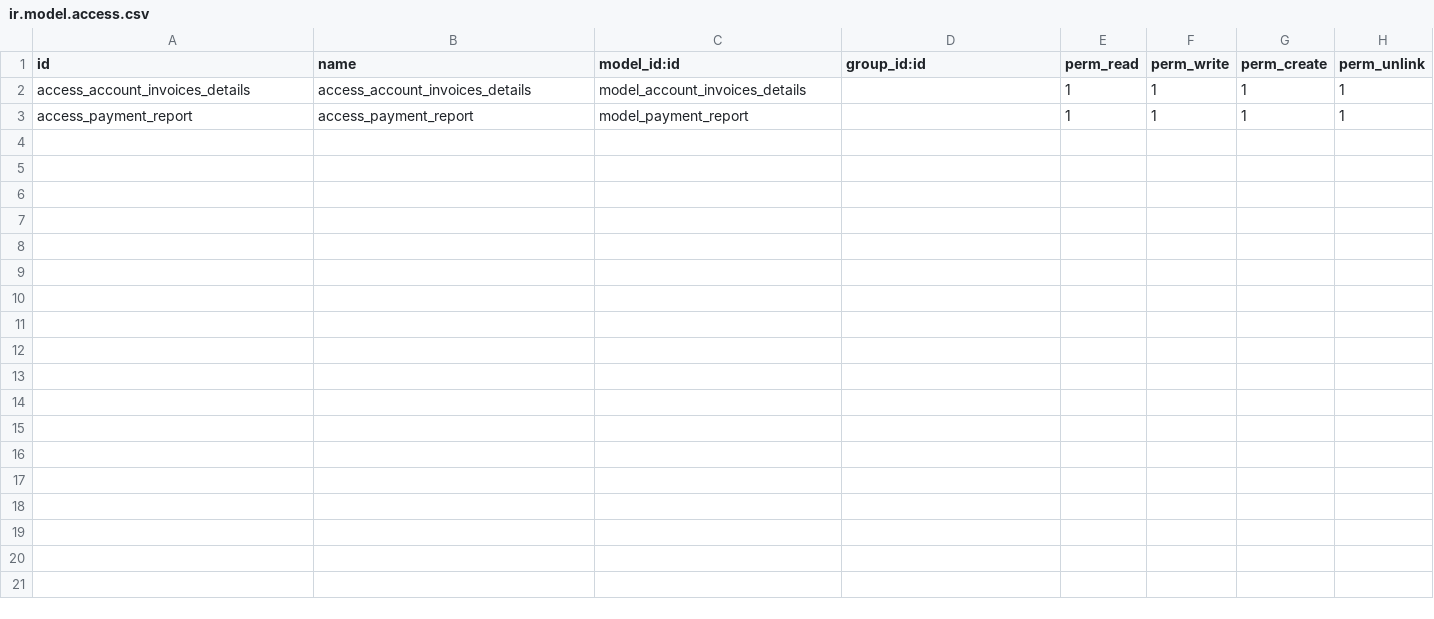
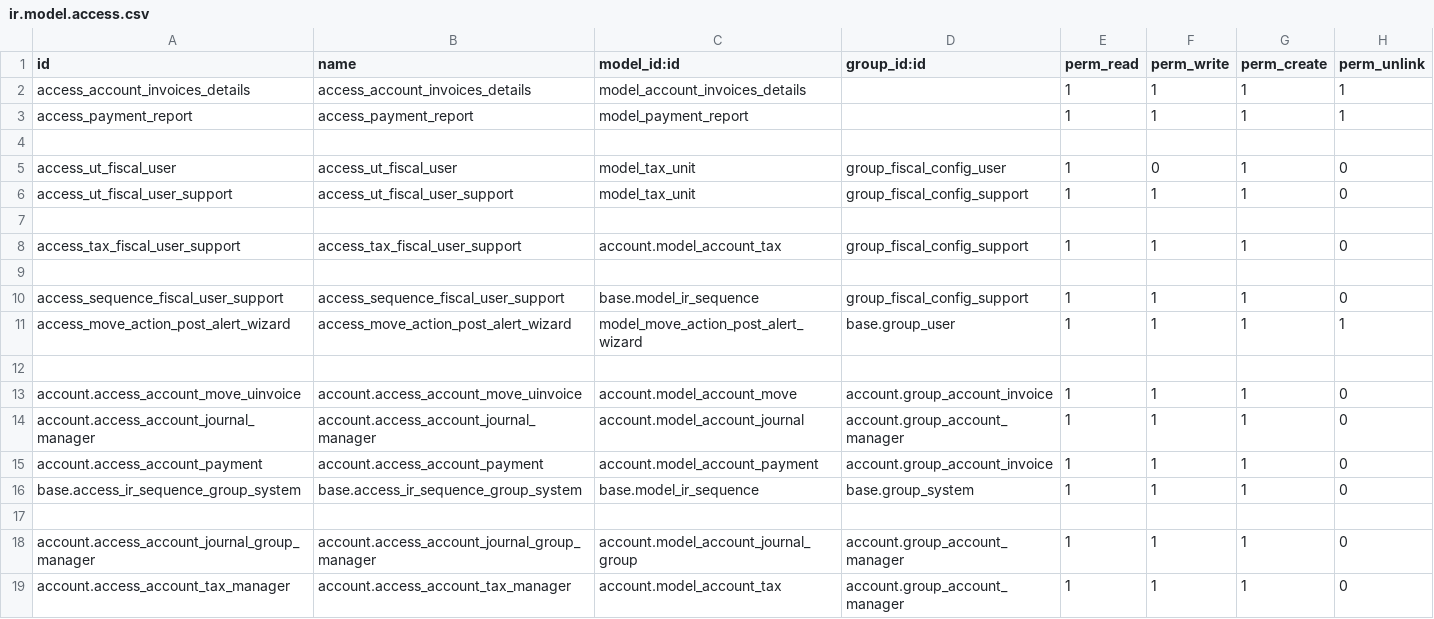
Before and after one commit to binaural-dev/odoo-venezuela, a CSV file: l10n_ve_accountant/security/ir.model.access.csv, drawn as a sheet; the diff names each change by its address in the sheet, - before the commit and + after, or states it on an @@ line.

Commit message:
[IMP] ll10n_ve_accountant: Mejoras en homologación y estructura del módulo.
    [ADD] Validación para restringir la creación de diarios (General, Banco, Efectivo) exclusivamente a usuarios administradores.

    [ADD] Validación para evitar el recálculo automático de tasas en facturas de proveedor.

    [ADD] Asistente (wizard) con alerta informativa sobre la imposibilidad de cancelar facturas después de su verificación.

    [ADD] Campo tipo de contribuyente en modelos de compañía y contacto.

    [ADD] Modelo para gestión de Unidades Tributarias (UT).

    [ADD] Grupo de seguridad Usuario de Soporte (Administrador del Sistema).

    [REM] Eliminados tests unitarios obsoletos y archivo README antiguo.

    [UPD] Renombrados IDs de vistas XML para homologarlos con el nombre técnico del módulo.

```diff
--- a/l10n_ve_accountant/security/ir.model.access.csv
+++ b/l10n_ve_accountant/security/ir.model.access.csv
+row 4: (empty)
+row 5: access_ut_fiscal_user | access_ut_fiscal_user | model_tax_unit | group_fiscal_config_user | 1 | 0 | 1 | 0
+row 6: access_ut_fiscal_user_support | access_ut_fiscal_user_support | model_tax_unit | group_fiscal_config_support | 1 | 1 | 1 | 0
+row 7: (empty)
+row 8: access_tax_fiscal_user_support | access_tax_fiscal_user_support | account.model_account_tax | group_fiscal_config_support | 1 | 1 | 1 | 0
+row 9: (empty)
+row 10: access_sequence_fiscal_user_support | access_sequence_fiscal_user_support | base.model_ir_sequence | group_fiscal_config_support | 1 | 1 | 1 | 0
+row 11: access_move_action_post_alert_wizard | access_move_action_post_alert_wizard | model_move_action_post_alert_wizard | base.group_user | 1 | 1 | 1 | 1
+row 12: (empty)
+row 13: account.access_account_move_uinvoice | account.access_account_move_uinvoice | account.model_account_move | account.group_account_invoice | 1 | 1 | 1 | 0
+row 14: account.access_account_journal_manager | account.access_account_journal_manager | account.model_account_journal | account.group_account_manager | 1 | 1 | 1 | 0
+row 15: account.access_account_payment | account.access_account_payment | account.model_account_payment | account.group_account_invoice | 1 | 1 | 1 | 0
+row 16: base.access_ir_sequence_group_system | base.access_ir_sequence_group_system | base.model_ir_sequence | base.group_system | 1 | 1 | 1 | 0
+row 17: (empty)
+row 18: account.access_account_journal_group_manager | account.access_account_journal_group_manager | account.model_account_journal_group | account.group_account_manager | 1 | 1 | 1 | 0
+row 19: account.access_account_tax_manager | account.access_account_tax_manager | account.model_account_tax | account.group_account_manager | 1 | 1 | 1 | 0
```
Also changed, not shown: 32 other files.
